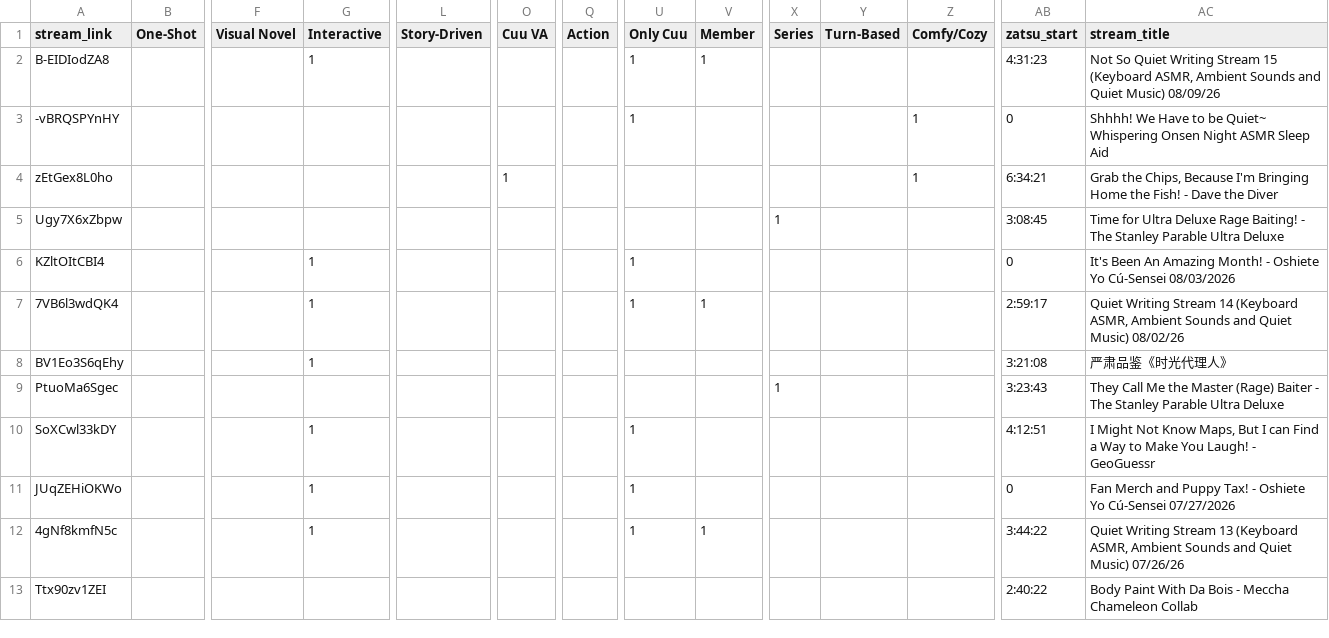
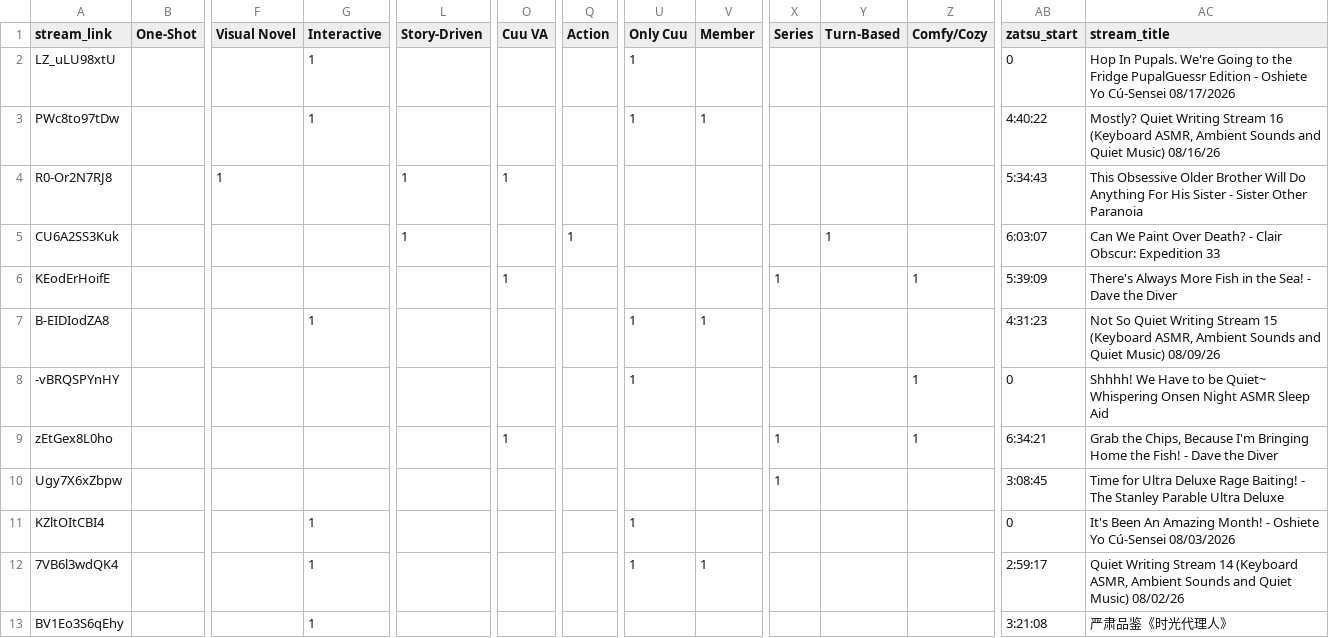
Before and after one commit to Cuudexter/cuudev, a CSV file: metadata.csv, drawn as a sheet; only a part is shown, gaps mark what is left out; the shorter side is filled out with more unchanged rows; addresses are those after the commit; rows hold the shown columns only; the diff names each change by its address in the sheet, - before the commit and + after, or states it on an @@ line.

```diff
--- a/metadata.csv
+++ b/metadata.csv
+row 2: LZ_uLU98xtU |  |  | 1 |  |  |  | 1 |  |  |  |  | 0 | Hop In Pupals. We're Going to the Fridge PupalGuessr Edition - Oshiete Yo Cú-Sensei 08/17/2026
+row 3: PWc8to97tDw |  |  | 1 |  |  |  | 1 | 1 |  |  |  | 4:40:22 | Mostly? Quiet Writing Stream 16 (Keyboard ASMR, Ambient Sounds and Quiet Music) 08/16/26
+row 4: R0-Or2N7RJ8 |  | 1 |  | 1 | 1 |  |  |  |  |  |  | 5:34:43 | This Obsessive Older Brother Will Do Anything For His Sister - Sister Other Paranoia
+row 5: CU6A2SS3Kuk |  |  |  | 1 |  | 1 |  |  |  | 1 |  | 6:03:07 | Can We Paint Over Death? - Clair Obscur: Expedition 33
+row 6: KEodErHoifE |  |  |  |  | 1 |  |  |  | 1 |  | 1 | 5:39:09 | There's Always More Fish in the Sea! - Dave the Diver
-X9 (Series): (empty)
+X9 (Series): 1
```
Also changed, not shown: 2 other files.
